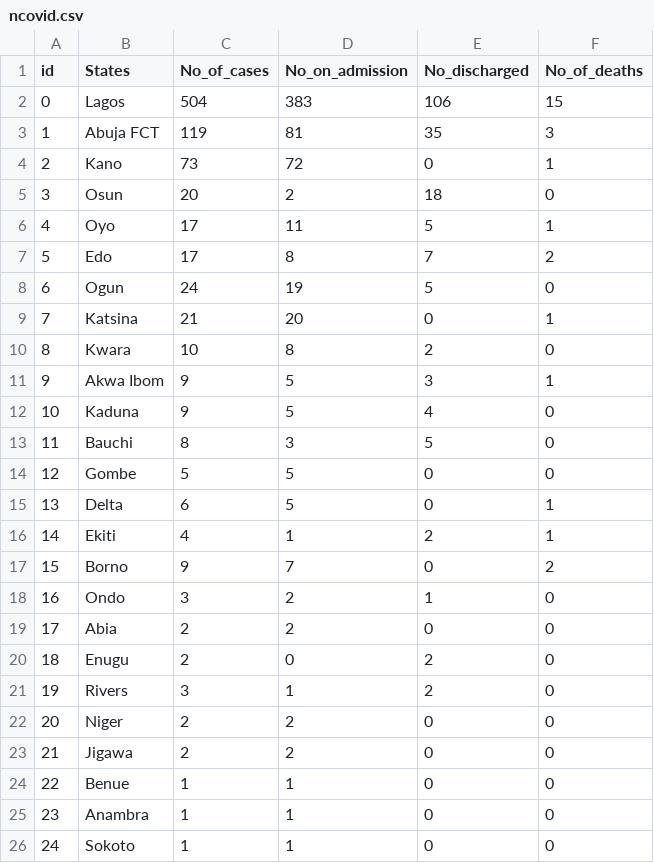
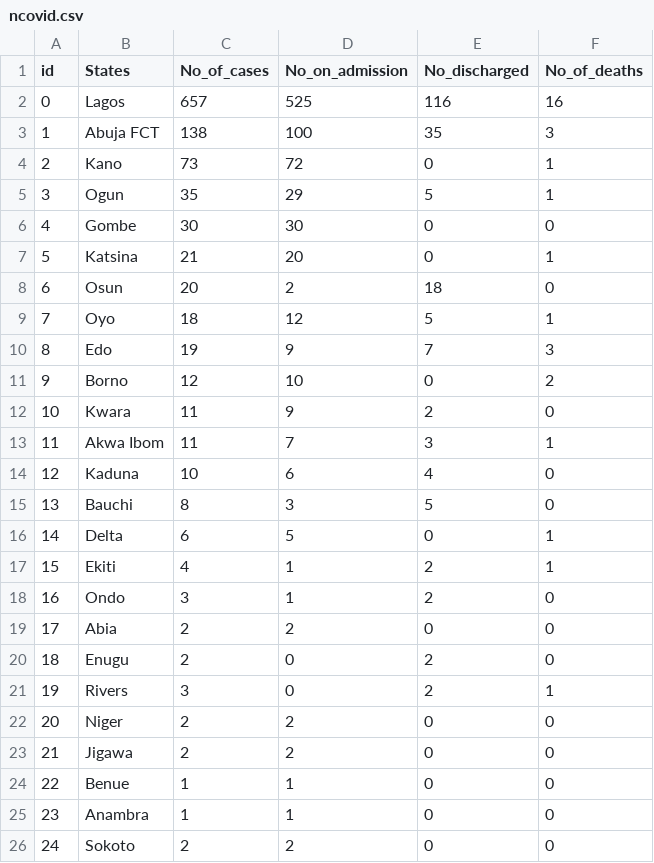
Before and after one commit to Mastersam07/ncovid-19-api, a CSV file: data_getter/ncovid.csv, drawn as a sheet; only a part is shown; removed rows and columns are numbered as before the commit, all else as after; the diff covers the shown part only; the diff names each change by its address in the sheet, - before the commit and + after, or states it on an @@ line.

Commit message:
total data

```diff
--- a/data_getter/ncovid.csv
+++ b/data_getter/ncovid.csv
-C2 (No_of_cases): 504
+C2 (No_of_cases): 657
-D2 (No_on_admission): 383
+D2 (No_on_admission): 525
-E2 (No_discharged): 106
+E2 (No_discharged): 116
-F2 (No_of_deaths): 15
+F2 (No_of_deaths): 16
-C3 (No_of_cases): 119
+C3 (No_of_cases): 138
-D3 (No_on_admission): 81
+D3 (No_on_admission): 100
+row 5: 3 | Ogun | 35 | 29 | 5 | 1
+row 6: 4 | Gombe | 30 | 30 | 0 | 0
@@ row 9 moved to row 7: 5 @@
@@ column A (id) renumbered between rows 8 and 28 @@
-C9 (No_of_cases): 17
+C9 (No_of_cases): 18
-D9 (No_on_admission): 11
+D9 (No_on_admission): 12
-C10 (No_of_cases): 17
+C10 (No_of_cases): 19
-D10 (No_on_admission): 8
+D10 (No_on_admission): 9
-F10 (No_of_deaths): 2
+F10 (No_of_deaths): 3
-row 8: 6 | Ogun | 24 | 19 | 5 | 0
+row 11: 9 | Borno | 12 | 10 | 0 | 2
-C12 (No_of_cases): 10
+C12 (No_of_cases): 11
-D12 (No_on_admission): 8
+D12 (No_on_admission): 9
-C13 (No_of_cases): 9
+C13 (No_of_cases): 11
-D13 (No_on_admission): 5
+D13 (No_on_admission): 7
-C14 (No_of_cases): 9
+C14 (No_of_cases): 10
-D14 (No_on_admission): 5
+D14 (No_on_admission): 6
-row 14: 12 | Gombe | 5 | 5 | 0 | 0
-row 17: 15 | Borno | 9 | 7 | 0 | 2
-D18 (No_on_admission): 2
+D18 (No_on_admission): 1
-E18 (No_discharged): 1
+E18 (No_discharged): 2
-D21 (No_on_admission): 1
+D21 (No_on_admission): 0
-F21 (No_of_deaths): 0
+F21 (No_of_deaths): 1
-C26 (No_of_cases): 1
+C26 (No_of_cases): 2
-D26 (No_on_admission): 1
+D26 (No_on_admission): 2
```
Also changed, not shown: 2 added rows elsewhere in this file.
